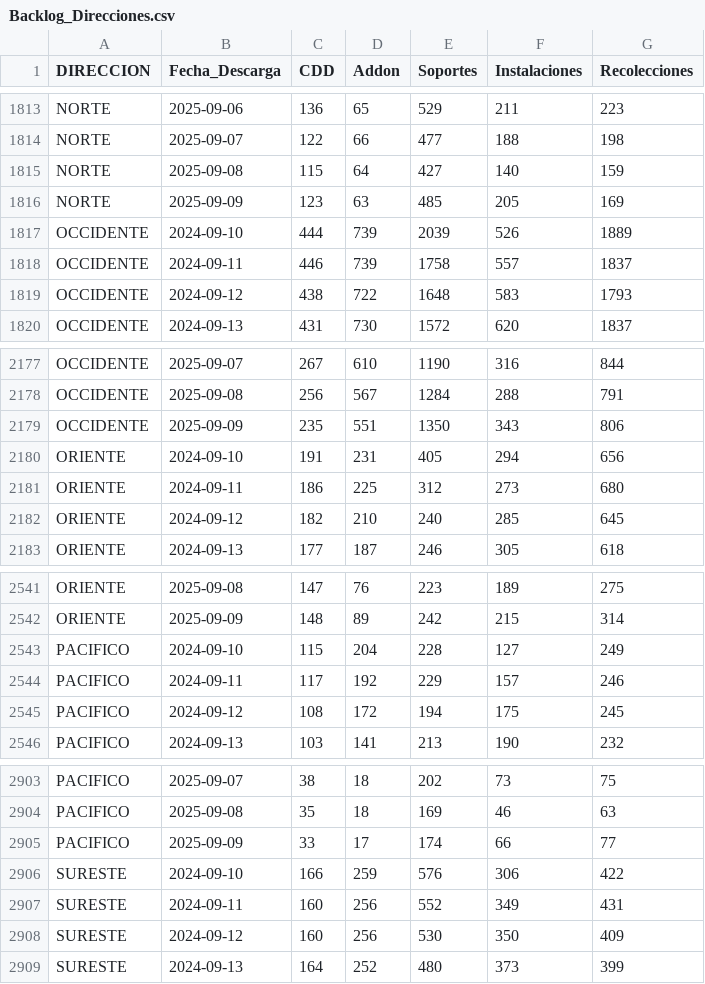
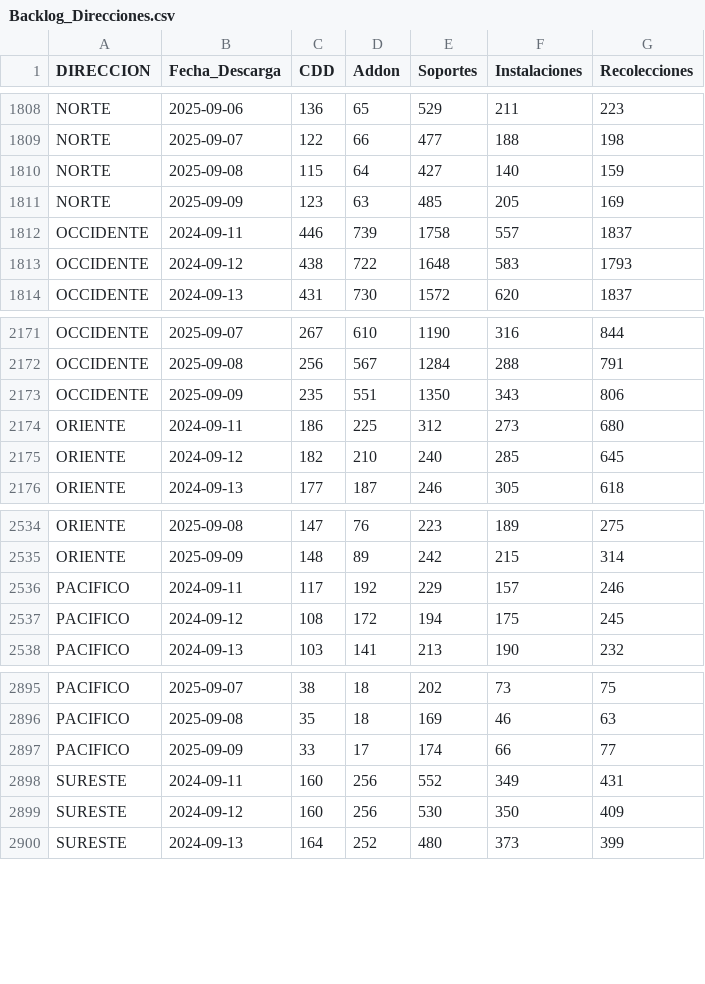
Before and after one commit to tpmineriadatos/tpmineriadatos.github.io, a CSV file: MineriaDD/fuentes/Backlog_Direcciones.csv, drawn as a sheet; only a part is shown, gaps mark what is left out; the diff covers the shown part only; the diff names each change by its address in the sheet, - before the commit and + after, or states it on an @@ line.

```diff
--- a/MineriaDD/fuentes/Backlog_Direcciones.csv
+++ b/MineriaDD/fuentes/Backlog_Direcciones.csv
-row 1817: OCCIDENTE | 2024-09-10 | 444 | 739 | 2039 | 526 | 1889
-row 2180: ORIENTE | 2024-09-10 | 191 | 231 | 405 | 294 | 656
-row 2543: PACIFICO | 2024-09-10 | 115 | 204 | 228 | 127 | 249
-row 2906: SURESTE | 2024-09-10 | 166 | 259 | 576 | 306 | 422
```
Also changed, not shown: 5 removed rows elsewhere in this file, MineriaDD/fuentes/Backlog_Nacional.csv, MineriaDD/fuentes/Backlog_Plazas.csv, 8 other files.
